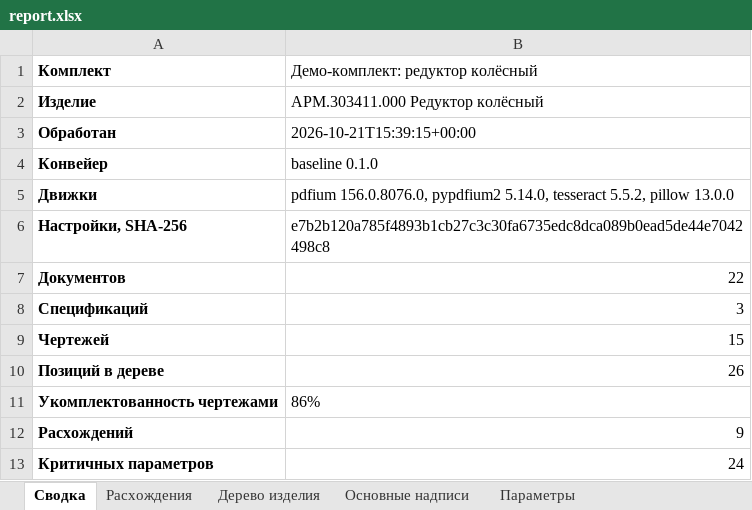
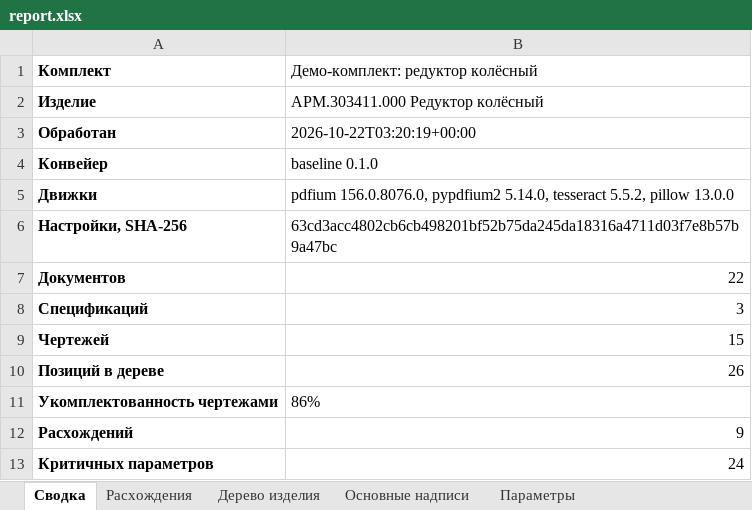
Before and after one commit to EkaterinaGrisha/ARM, an Excel workbook: frontend/public/demo/report.xlsx, sheet Сводка, drawn as a sheet; only a part is shown; values as stored, in another font and other column widths than the file's, no borders; the diff names each change by its address in the sheet, - before the commit and + after, or states it on an @@ line.

```diff
--- a/frontend/public/demo/report.xlsx (sheet Сводка)
+++ b/frontend/public/demo/report.xlsx (sheet Сводка)
-B3 (Демо-комплект: редуктор колёсный): 2026-10-21T15:39:15+00:00
+B3 (Демо-комплект: редуктор колёсный): 2026-10-22T03:20:19+00:00
-B6 (Демо-комплект: редуктор колёсный): e7b2b120a785f4893b1cb27c3c30fa6735edc8dca089b0ead5de44e7042498c8
+B6 (Демо-комплект: редуктор колёсный): 63cd3acc4802cb6cb498201bf52b75da245da18316a4711d03f7e8b57b9a47bc
```
Also changed, not shown: sheet Расхождения, 2 other files.
